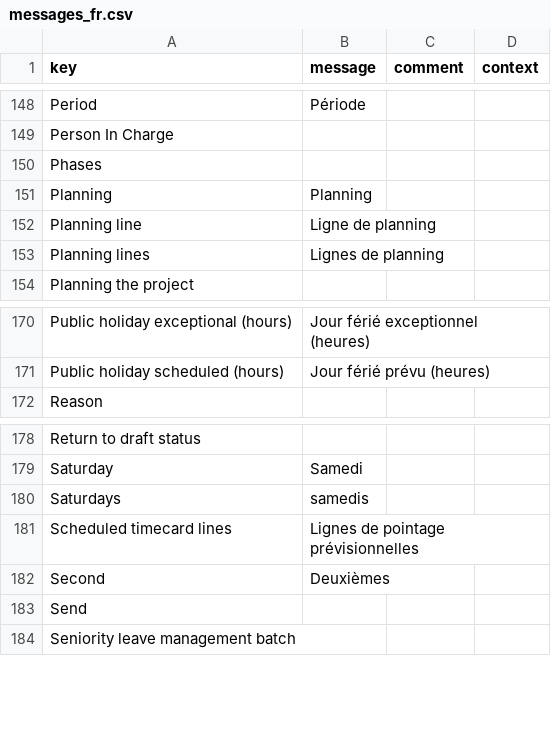
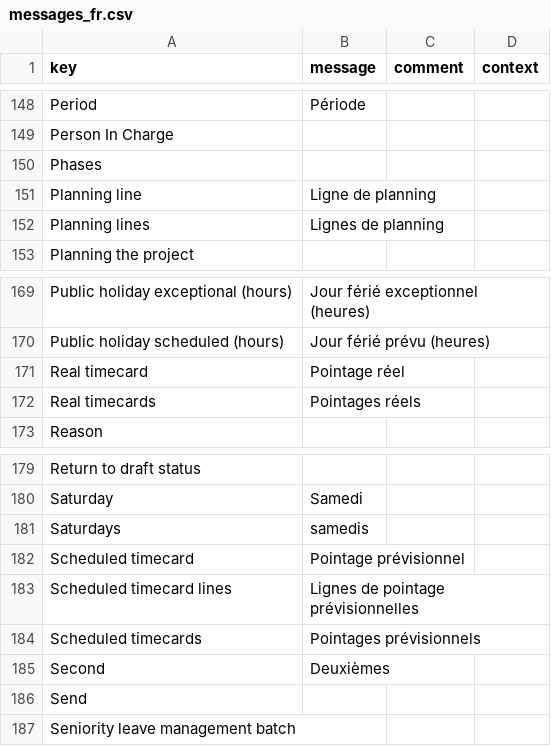
Before and after one commit to jpo-axelor/axelor-open-suite, a CSV file: modules/axelor-timecard/src/main/resources/i18n/messages_fr.csv, drawn as a sheet; only a part is shown, gaps mark what is left out; removed rows and columns are numbered as before the commit, all else as after; the diff names each change by its address in the sheet, - before the commit and + after, or states it on an @@ line.

```diff
--- a/modules/axelor-timecard/src/main/resources/i18n/messages_fr.csv
+++ b/modules/axelor-timecard/src/main/resources/i18n/messages_fr.csv
-row 151: Planning | Planning
+row 171: Real timecard | Pointage réel
+row 172: Real timecards | Pointages réels
+row 182: Scheduled timecard | Pointage prévisionnel
+row 184: Scheduled timecards | Pointages prévisionnels
```
Also changed, not shown: modules/axelor-timecard/src/main/resources/i18n/messages.csv, modules/axelor-timecard/src/main/resources/i18n/messages_en.csv, 3 other files.
